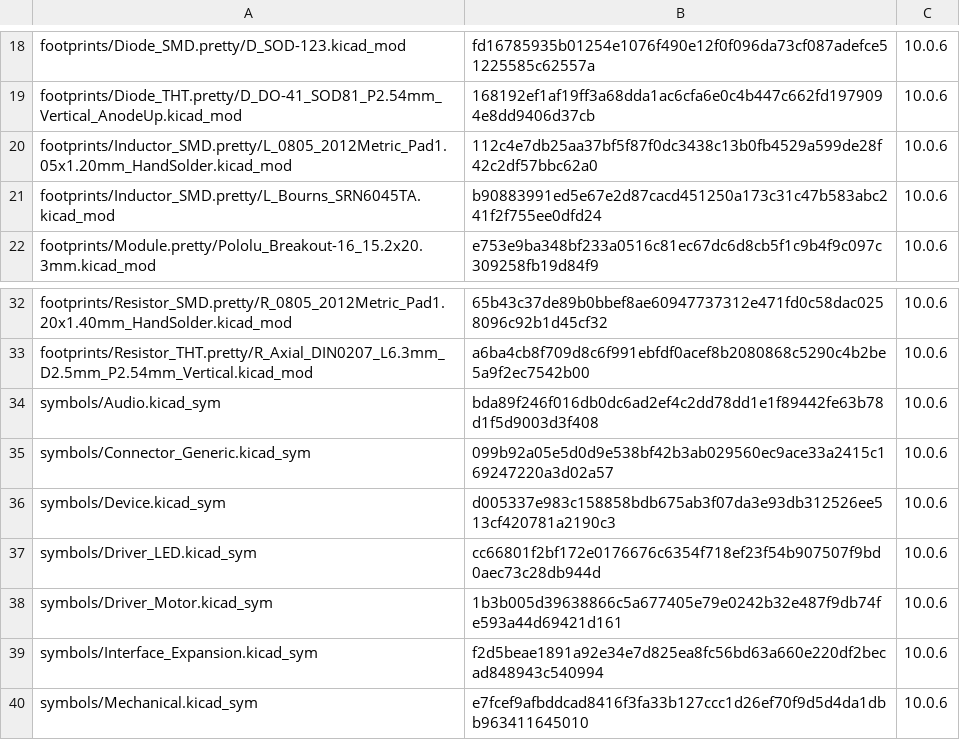
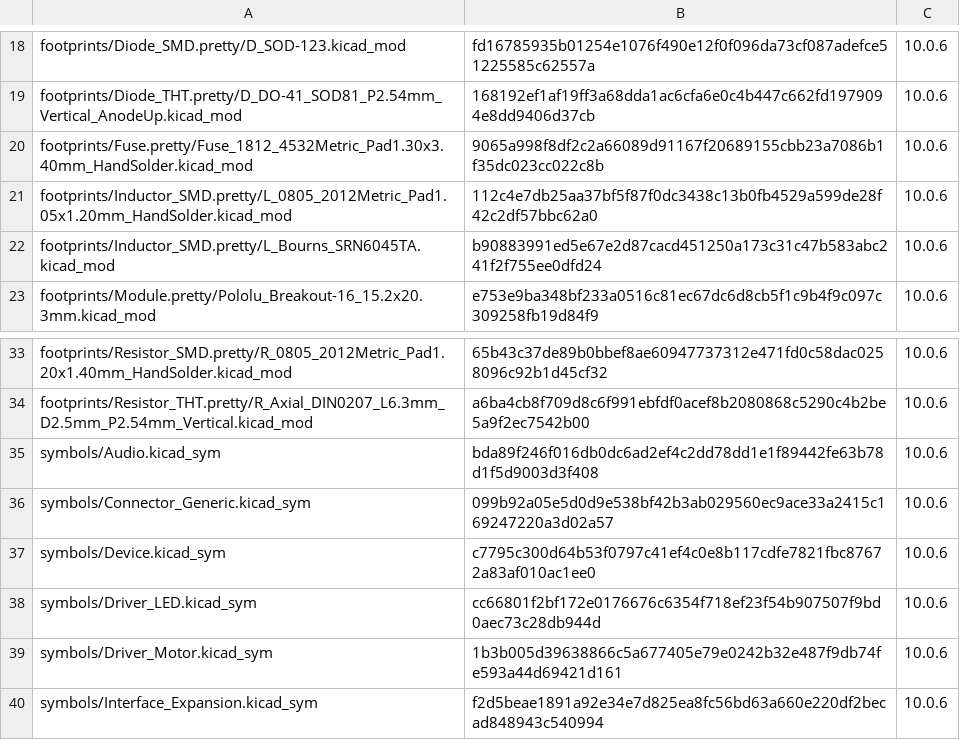
Before and after one commit to laurigates/mcu-tinkering-lab, a TSV file: tools/kicad/lib/kicad-stock/MANIFEST.tsv, drawn as a sheet; only a part is shown, gaps mark what is left out; the shorter side is filled out with more unchanged rows.

```diff
--- a/tools/kicad/lib/kicad-stock/MANIFEST.tsv
+++ b/tools/kicad/lib/kicad-stock/MANIFEST.tsv
@@ -19,2 +19,3 @@ footprints/Diode_SMD.pretty/D_SOD-123.kicad_mod	fd16785935b01254e1076f490e12f0f0
 footprints/Diode_THT.pretty/D_DO-41_SOD81_P2.54mm_Vertical_AnodeUp.kicad_mod	168192ef1af19ff3a68dda1ac6cfa6e0c4b447c662fd1979094e8dd9406d37cb	10.0.6
+footprints/Fuse.pretty/Fuse_1812_4532Metric_Pad1.30x3.40mm_HandSolder.kicad_mod	9065a998f8df2c2a66089d91167f20689155cbb23a7086b1f35dc023cc022c8b	10.0.6
 footprints/Inductor_SMD.pretty/L_0805_2012Metric_Pad1.05x1.20mm_HandSolder.kicad_mod	112c4e7db25aa37bf5f87f0dc3438c13b0fb4529a599de28f42c2df57bbc62a0	10.0.6
@@ -35,3 +36,3 @@ symbols/Audio.kicad_sym	bda89f246f016db0dc6ad2ef4c2dd78dd1e1f89442fe63b78d1f5d90
 symbols/Connector_Generic.kicad_sym	099b92a05e5d0d9e538bf42b3ab029560ec9ace33a2415c169247220a3d02a57	10.0.6
-symbols/Device.kicad_sym	d005337e983c158858bdb675ab3f07da3e93db312526ee513cf420781a2190c3	10.0.6
+symbols/Device.kicad_sym	c7795c300d64b53f0797c41ef4c0e8b117cdfe7821fbc87672a83af010ac1ee0	10.0.6
 symbols/Driver_LED.kicad_sym	cc66801f2bf172e0176676c6354f718ef23f54b907507f9bd0aec73c28db944d	10.0.6
```
Also changed, not shown: 17 other files.
